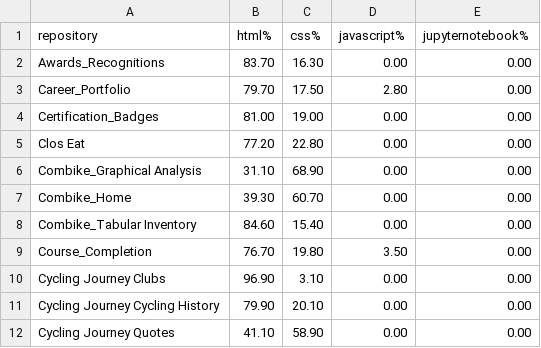
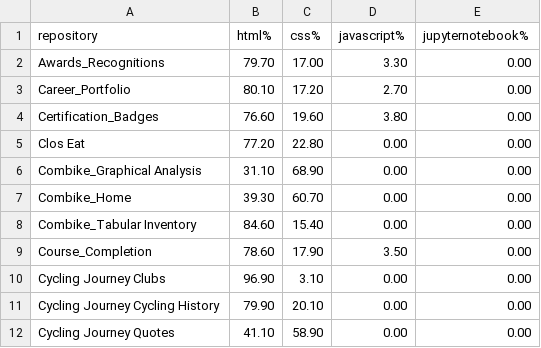
Before and after one commit to mjamontano/postgresql_grafana, a CSV file: languages_usage.csv, drawn as a sheet; only a part is shown; the diff covers the shown part only.

```diff
--- a/languages_usage.csv
+++ b/languages_usage.csv
@@ -1,5 +1,5 @@
 "repository","html%","css%","javascript%","jupyternotebook%"
-"Awards_Recognitions","83.70","16.30","0.00","0.00"
-"Career_Portfolio","79.70","17.50","2.80","0.00"
-"Certification_Badges","81.00","19.00","0.00","0.00"
+"Awards_Recognitions","79.70","17.00","3.30","0.00"
+"Career_Portfolio","80.10","17.20","2.70","0.00"
+"Certification_Badges","76.60","19.60","3.80","0.00"
 "Clos Eat","77.20","22.80","0.00","0.00"
@@ -8,3 +8,3 @@
 "Combike_Tabular Inventory","84.60","15.40","0.00","0.00"
-"Course_Completion","76.70","19.80","3.50","0.00"
+"Course_Completion","78.60","17.90","3.50","0.00"
 "Cycling Journey Clubs","96.90","3.10","0.00","0.00"
```
Also changed, not shown: 32 edited cells elsewhere in this file.
